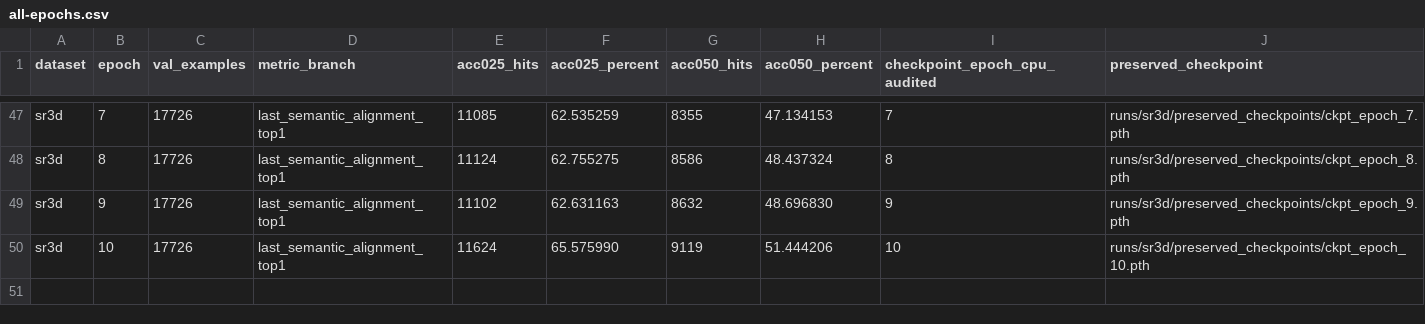
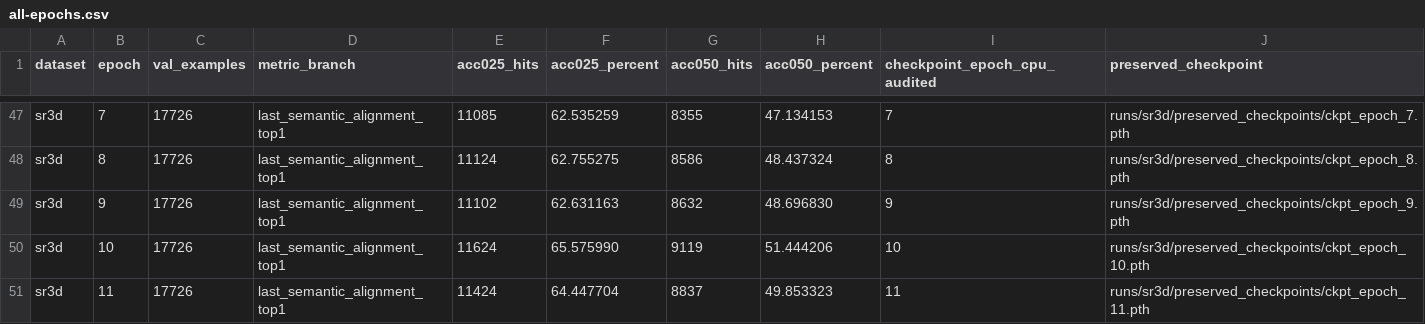
Before and after one commit to 666666666666gao/MCLN, a CSV file: docs/results/mcln_pvground_20261101/all-epochs.csv, drawn as a sheet; only a part is shown, gaps mark what is left out; the diff names each change by its address in the sheet, - before the commit and + after, or states it on an @@ line.

```diff
--- a/docs/results/mcln_pvground_20261101/all-epochs.csv
+++ b/docs/results/mcln_pvground_20261101/all-epochs.csv
+row 51: sr3d | 11 | 17726 | last_semantic_alignment_top1 | 11424 | 64.447704 | 8837 | 49.853323 | 11 | runs/sr3d/preserved_checkpoints/ckpt_epoch_11.pth
```
Also changed, not shown: docs/results/mcln_pvground_20261101/scanrefer-restart-all-epochs.csv, 5 other files.
